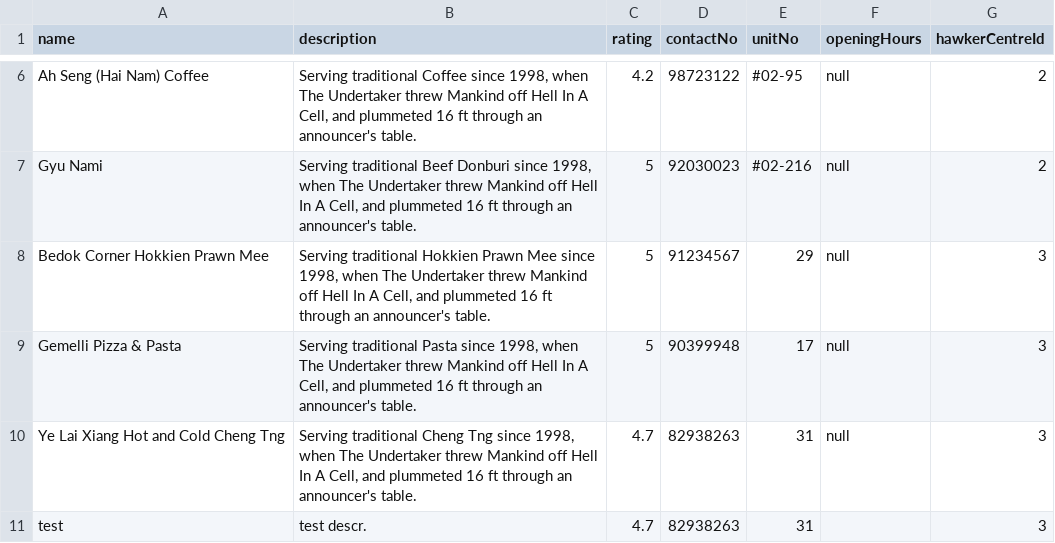
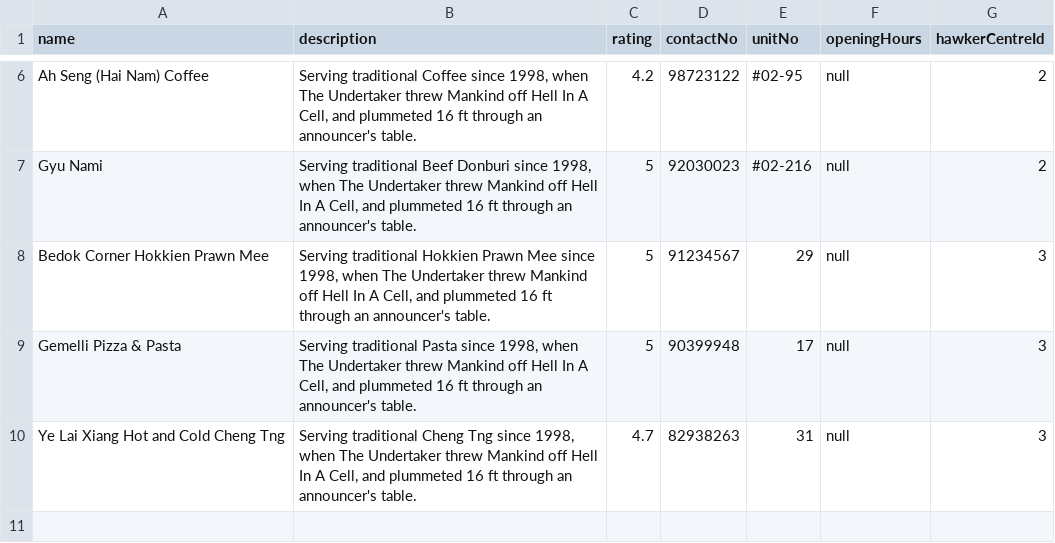
Before and after one commit to DigitalKampong/dk-api, a CSV file: src/db/seeds/Stalls.csv, drawn as a sheet; only a part is shown, gaps mark what is left out; the diff names each change by its address in the sheet, - before the commit and + after, or states it on an @@ line.

```diff
--- a/src/db/seeds/Stalls.csv
+++ b/src/db/seeds/Stalls.csv
-row 11: test | test descr. | 4.7 | 82938263 | 31 |  | 3
```
